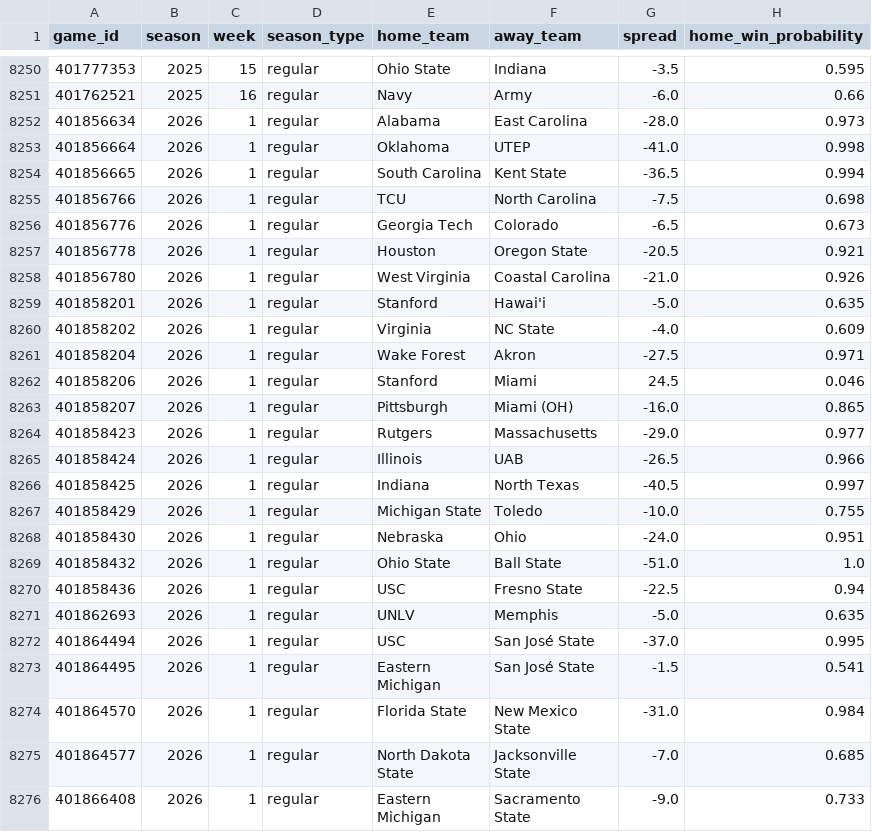
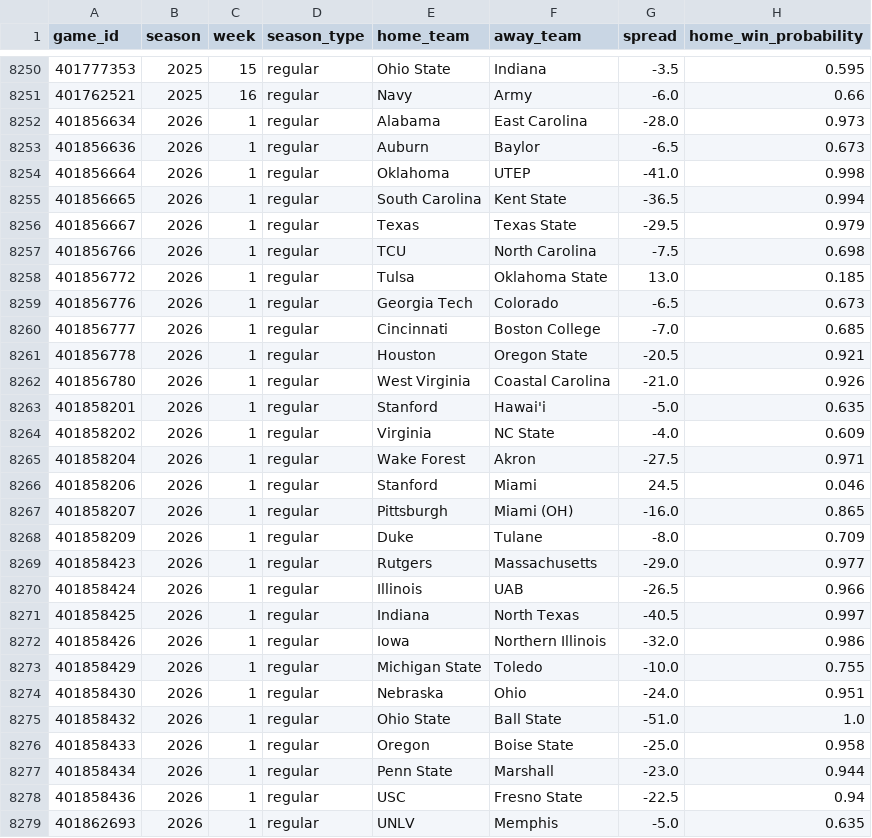
Before and after one commit to quesohusker/cv19, a CSV file: data/cfbd/master/pregame_win_probability_all_seasons.csv, drawn as a sheet; only a part is shown, gaps mark what is left out; the shorter side is filled out with more unchanged rows; the diff names each change by its address in the sheet, - before the commit and + after, or states it on an @@ line.

```diff
--- a/data/cfbd/master/pregame_win_probability_all_seasons.csv
+++ b/data/cfbd/master/pregame_win_probability_all_seasons.csv
+row 8253: 401856636 | 2026 | 1 | regular | Auburn | Baylor | -6.5 | 0.673
+row 8256: 401856667 | 2026 | 1 | regular | Texas | Texas State | -29.5 | 0.979
+row 8258: 401856772 | 2026 | 1 | regular | Tulsa | Oklahoma State | 13.0 | 0.185
+row 8260: 401856777 | 2026 | 1 | regular | Cincinnati | Boston College | -7.0 | 0.685
+row 8268: 401858209 | 2026 | 1 | regular | Duke | Tulane | -8.0 | 0.709
+row 8272: 401858426 | 2026 | 1 | regular | Iowa | Northern Illinois | -32.0 | 0.986
+row 8276: 401858433 | 2026 | 1 | regular | Oregon | Boise State | -25.0 | 0.958
+row 8277: 401858434 | 2026 | 1 | regular | Penn State | Marshall | -23.0 | 0.944
```
Also changed, not shown: data/cfbd/master/position_grades_season_grades.csv, data/cfbd/master/position_grades_season_scores.csv, 12 other files.
